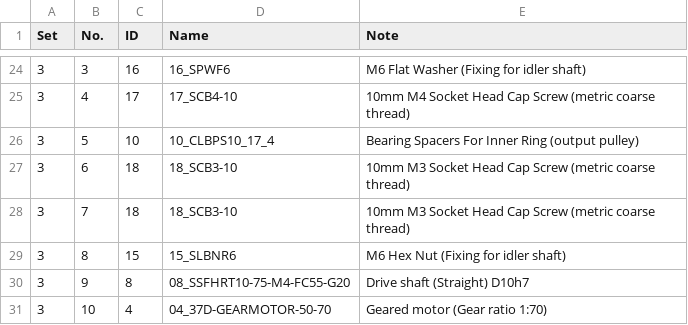
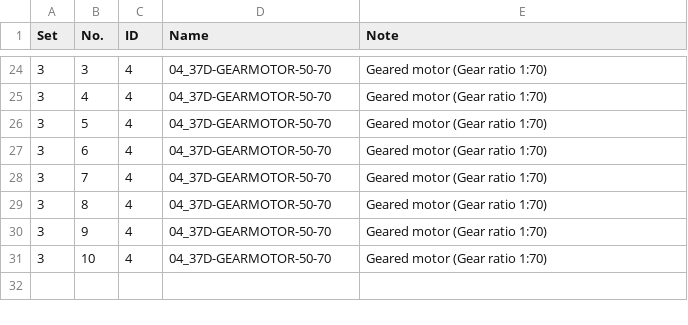
Before and after one commit to Automation-Research-Team/aist_robotiq, a CSV file: aist_scene_description/config/kitting_order_file.csv, drawn as a sheet; only a part is shown, gaps mark what is left out; the diff covers the shown part only.

Commit message:
Fixed bin name definition.

```diff
--- a/aist_scene_description/config/kitting_order_file.csv
+++ b/aist_scene_description/config/kitting_order_file.csv
@@ -24,8 +24,8 @@
-3,3,16,16_SPWF6,M6 Flat Washer  (Fixing for idler shaft)
-3,4,17,17_SCB4-10,10mm M4 Socket Head Cap Screw  (metric coarse thread)
-3,5,10,10_CLBPS10_17_4,Bearing Spacers For Inner Ring (output pulley)
-3,6,18,18_SCB3-10,10mm M3 Socket Head Cap Screw  (metric coarse thread)
-3,7,18,18_SCB3-10,10mm M3 Socket Head Cap Screw  (metric coarse thread)
-3,8,15,15_SLBNR6,M6 Hex Nut  (Fixing for idler shaft)
-3,9,8,08_SSFHRT10-75-M4-FC55-G20,Drive shaft (Straight) D10h7
+3,3,4,04_37D-GEARMOTOR-50-70,Geared motor (Gear ratio 1:70)
+3,4,4,04_37D-GEARMOTOR-50-70,Geared motor (Gear ratio 1:70)
+3,5,4,04_37D-GEARMOTOR-50-70,Geared motor (Gear ratio 1:70)
+3,6,4,04_37D-GEARMOTOR-50-70,Geared motor (Gear ratio 1:70)
+3,7,4,04_37D-GEARMOTOR-50-70,Geared motor (Gear ratio 1:70)
+3,8,4,04_37D-GEARMOTOR-50-70,Geared motor (Gear ratio 1:70)
+3,9,4,04_37D-GEARMOTOR-50-70,Geared motor (Gear ratio 1:70)
 3,10,4,04_37D-GEARMOTOR-50-70,Geared motor (Gear ratio 1:70)
```
Also changed, not shown: 60 edited cells elsewhere in this file, 3 other files.
